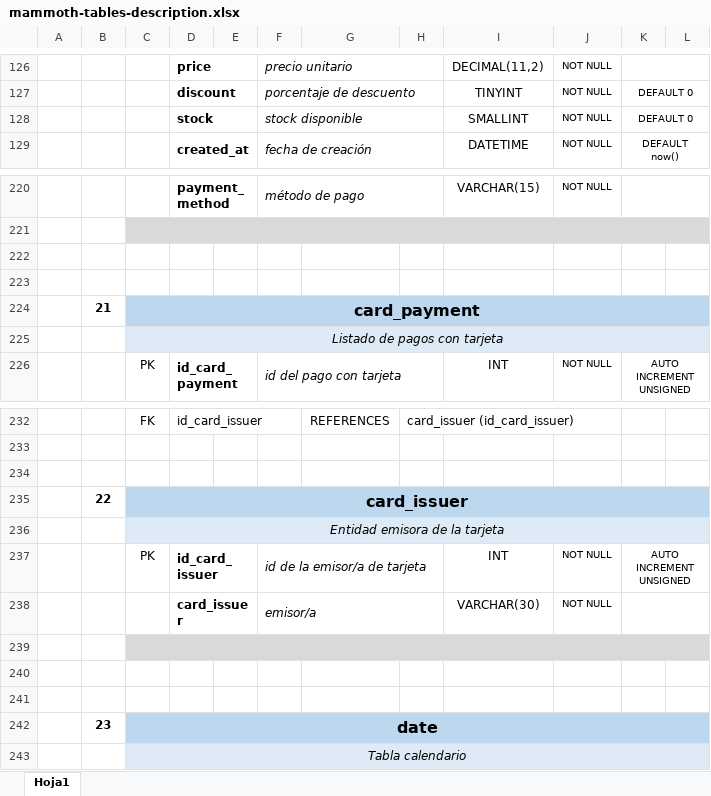
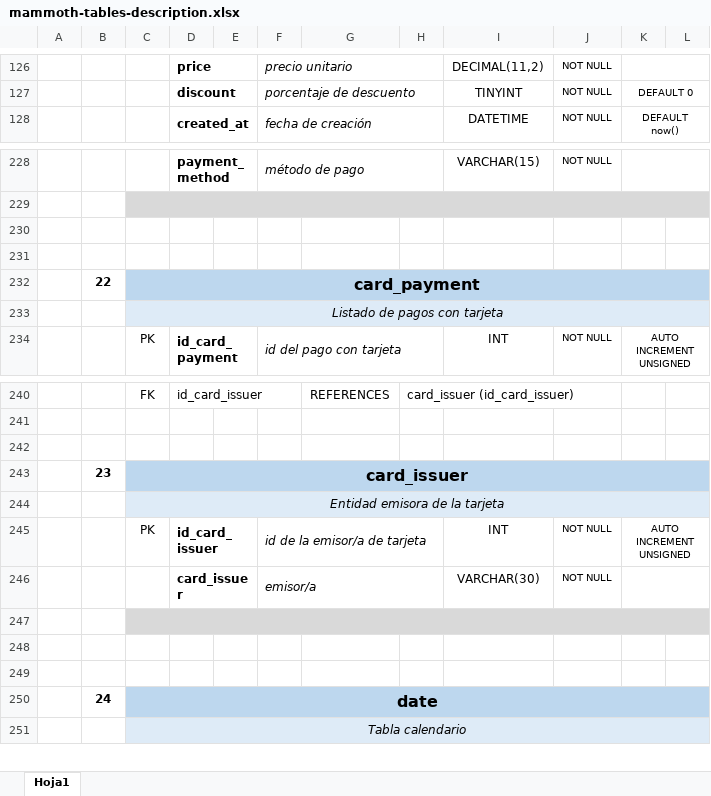
Before and after one commit to SerePrec/ecommerce-sql-database, an Excel workbook: mammoth-tables-description.xlsx, sheet Hoja1, drawn as a sheet; only a part is shown, gaps mark what is left out; values as stored, in another font and other column widths than the file's, no borders; addresses are those after the commit; the diff covers the shown part only; the diff names each change by its address in the sheet, - before the commit and + after, or states it on an @@ line.

```diff
--- a/mammoth-tables-description.xlsx (sheet Hoja1)
+++ b/mammoth-tables-description.xlsx (sheet Hoja1)
@@ row 128 moved to row 171: stock @@
-B232: 21
+B232: 22
-B243: 22
+B243: 23
-B250: 23
+B250: 24
```
Also changed, not shown: 8 added rows, 6 edited cells, cell formats and merged cells elsewhere in this sheet, 14 other files.
